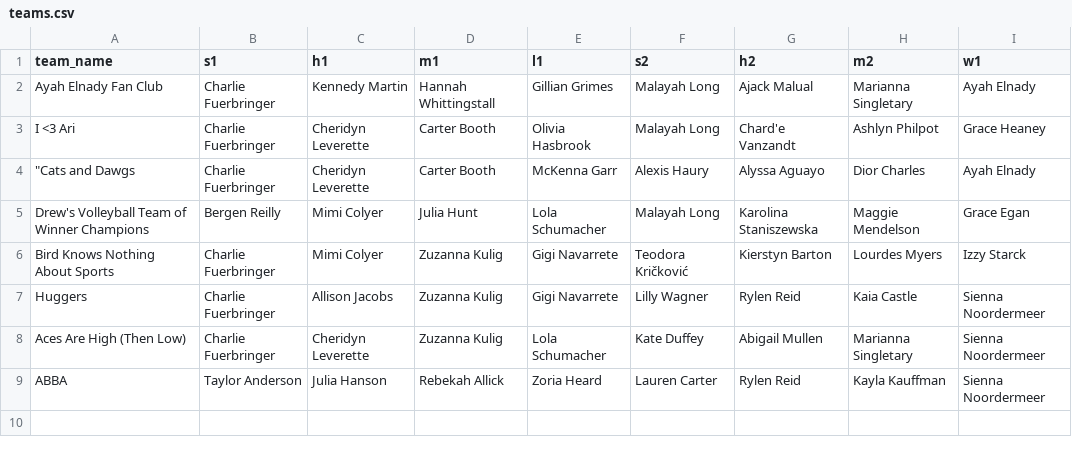
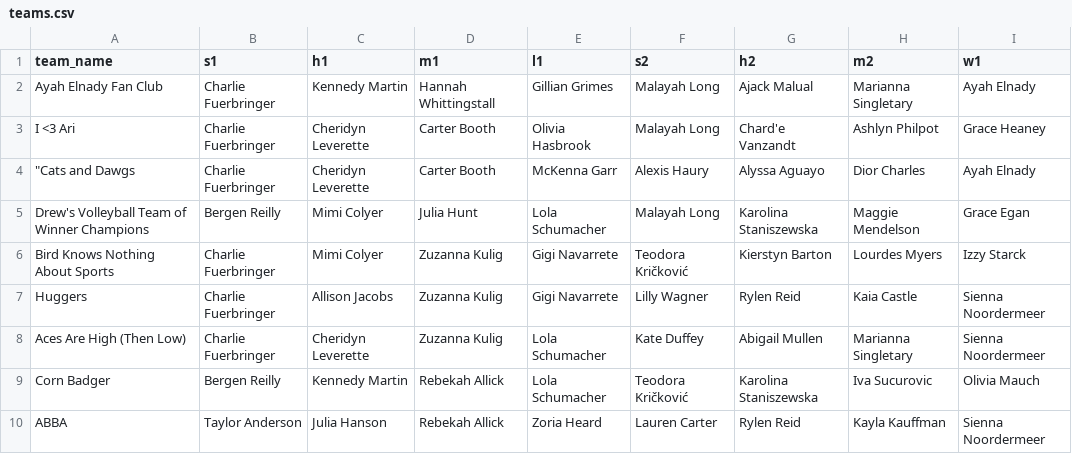
Before and after one commit to Levin-Ari/fantasy-volleyball, a CSV file: teams.csv, drawn as a sheet; the diff names each change by its address in the sheet, - before the commit and + after, or states it on an @@ line.

Commit message:
Update teams.csv

```diff
--- a/teams.csv
+++ b/teams.csv
+row 9: Corn Badger | Bergen Reilly | Kennedy Martin | Rebekah Allick | Lola Schumacher | Teodora Kričković | Karolina Staniszewska | Iva Sucurovic | Olivia Mauch
```
